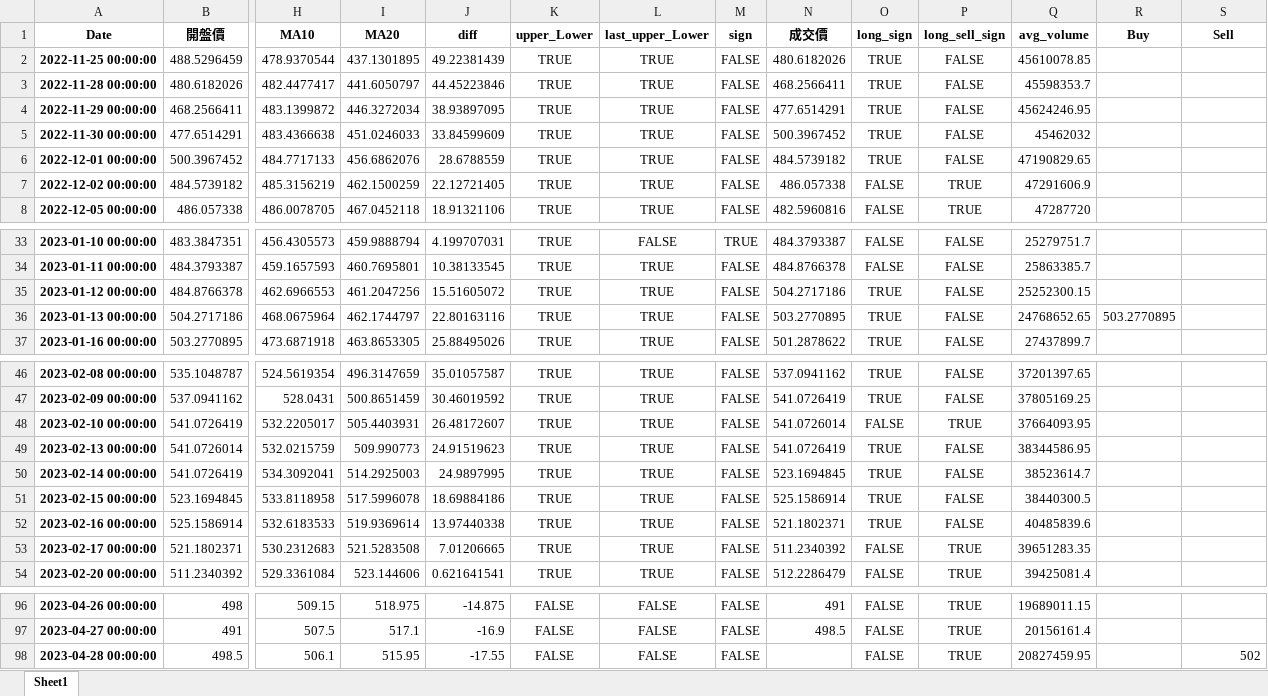
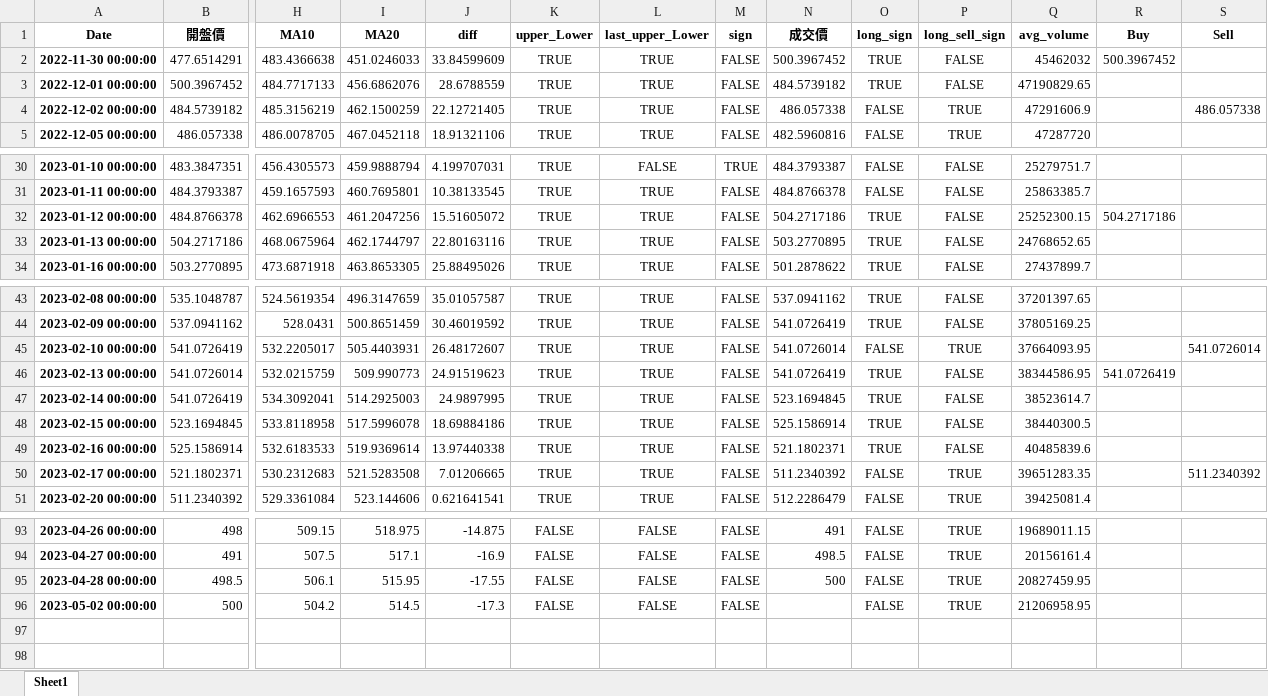
Before and after one commit to charlie123446/stock, an Excel workbook: excel/middle.xlsx, sheet Sheet1, drawn as a sheet; only a part is shown, gaps mark what is left out; values as stored, in another font and other column widths than the file's, no borders; removed rows and columns are numbered as before the commit, all else as after; rows hold the shown columns only; the diff covers the shown part only; the diff names each change by its address in the sheet, - before the commit and + after, or states it on an @@ line.

```diff
--- a/excel/middle.xlsx (sheet Sheet1)
+++ b/excel/middle.xlsx (sheet Sheet1)
-row 2: 2022-11-25 00:00:00 | 488.5296459 | 478.9370544 | 437.1301895 | 49.22381439 | TRUE | TRUE | FALSE | 480.6182026 | TRUE | FALSE | 45610078.85
-row 3: 2022-11-28 00:00:00 | 480.6182026 | 482.4477417 | 441.6050797 | 44.45223846 | TRUE | TRUE | FALSE | 468.2566411 | TRUE | FALSE | 45598353.7
-row 4: 2022-11-29 00:00:00 | 468.2566411 | 483.1399872 | 446.3272034 | 38.93897095 | TRUE | TRUE | FALSE | 477.6514291 | TRUE | FALSE | 45624246.95
-R2 (Buy): (empty)
+R2 (Buy): 500.3967452
-S4 (Sell): (empty)
+S4 (Sell): 486.057338
-R32 (Buy): (empty)
+R32 (Buy): 504.2717186
-R33 (Buy): 503.2770895
+R33 (Buy): (empty)
-S45 (Sell): (empty)
+S45 (Sell): 541.0726014
-R46 (Buy): (empty)
+R46 (Buy): 541.0726419
-S50 (Sell): (empty)
+S50 (Sell): 511.2340392
-N95 (成交價): (empty)
+N95 (成交價): 500
-S95 (Sell): 502
+S95 (Sell): (empty)
+row 96: 2023-05-02 00:00:00 | 500 | 504.2 | 514.5 | -17.3 | FALSE | FALSE | FALSE |  | FALSE | TRUE | 21206958.95
```
Also changed, not shown: 2 edited cells elsewhere in this sheet, excel/final.xlsx, excel/stock_Kbar.xlsx, 2 other files.
